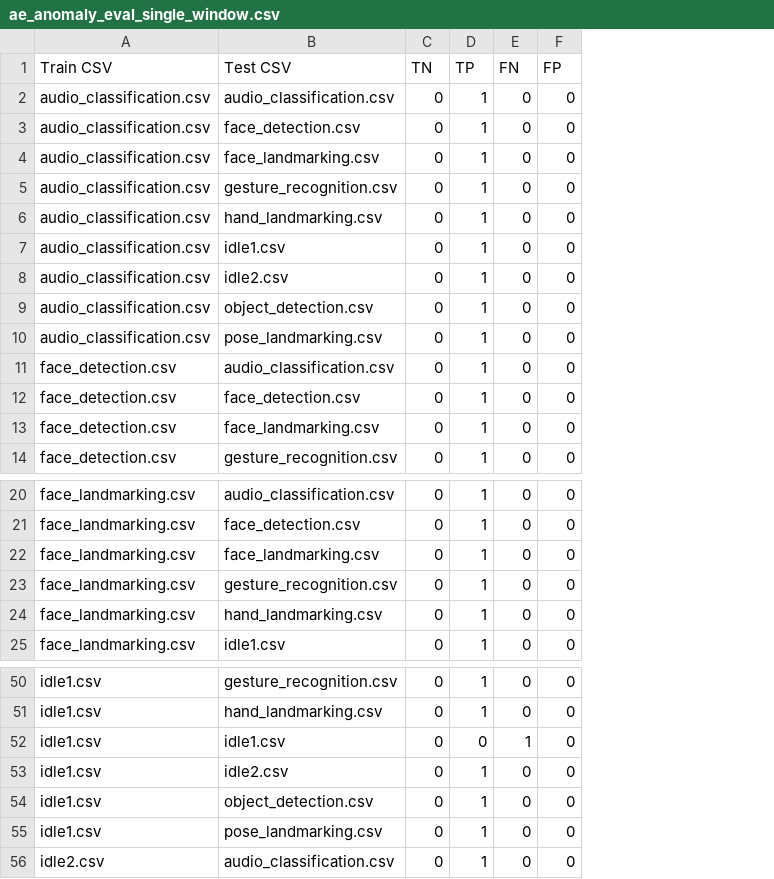
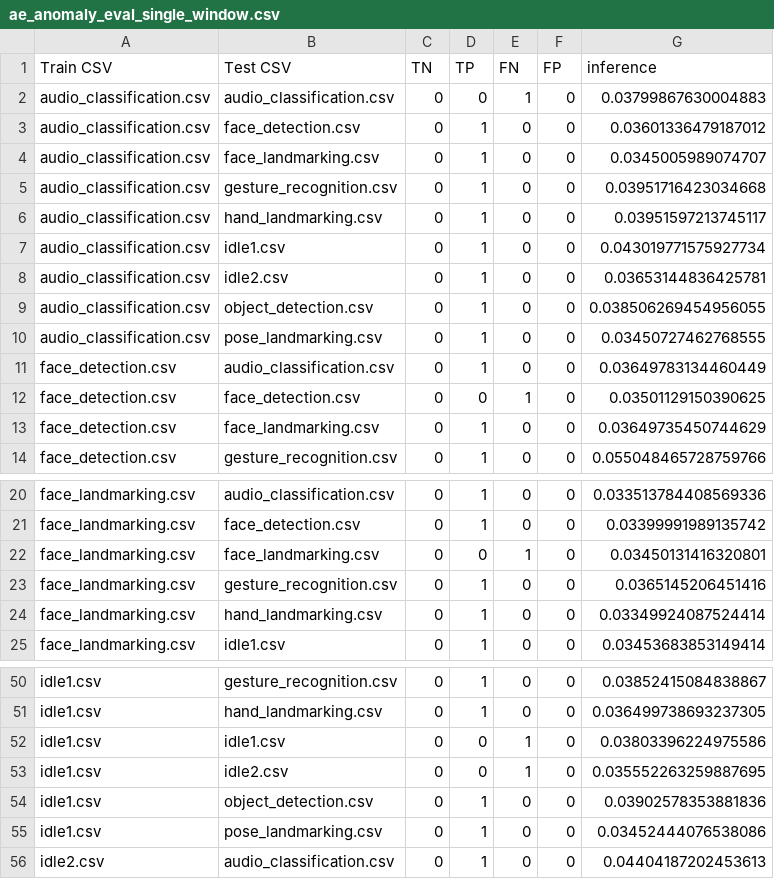
Before and after one commit to Ancairon/SRS, a CSV file: ae_anomaly_eval_single_window.csv, drawn as a sheet; only a part is shown, gaps mark what is left out; the diff names each change by its address in the sheet, - before the commit and + after, or states it on an @@ line.

Commit message:
new timeseries model test

```diff
--- a/ae_anomaly_eval_single_window.csv
+++ b/ae_anomaly_eval_single_window.csv
+column G (inference), rows 2-14: 0.03799867630004883 | 0.03601336479187012 | 0.0345005989074707 | 0.03951716423034668 | 0.03951597213745117 | 0.043019771575927734 | 0.03653144836425781 | 0.038506269454956055 | 0.03450727462768555 | 0.03649783134460449 | 0.03501129150390625 | 0.03649735450744629 | 0.055048465728759766; rows 20-25: 0.033513784408569336 | 0.03399991989135742 | 0.03450131416320801 | 0.0365145206451416 | 0.03349924087524414 | 0.03453683853149414; rows 50-56: 0.03852415084838867 | 0.036499738693237305 | 0.03803396224975586 | 0.035552263259887695 | 0.03902578353881836 | 0.03452444076538086 | 0.04404187202453613
-D2 (TP): 1
+D2 (TP): 0
-E2 (FN): 0
+E2 (FN): 1
-D12 (TP): 1
+D12 (TP): 0
-E12 (FN): 0
+E12 (FN): 1
-D22 (TP): 1
+D22 (TP): 0
-E22 (FN): 0
+E22 (FN): 1
-D53 (TP): 1
+D53 (TP): 0
-E53 (FN): 0
+E53 (FN): 1
```
Also changed, not shown: rf_anomaly_eval_single_window.csv, 7 other files.
